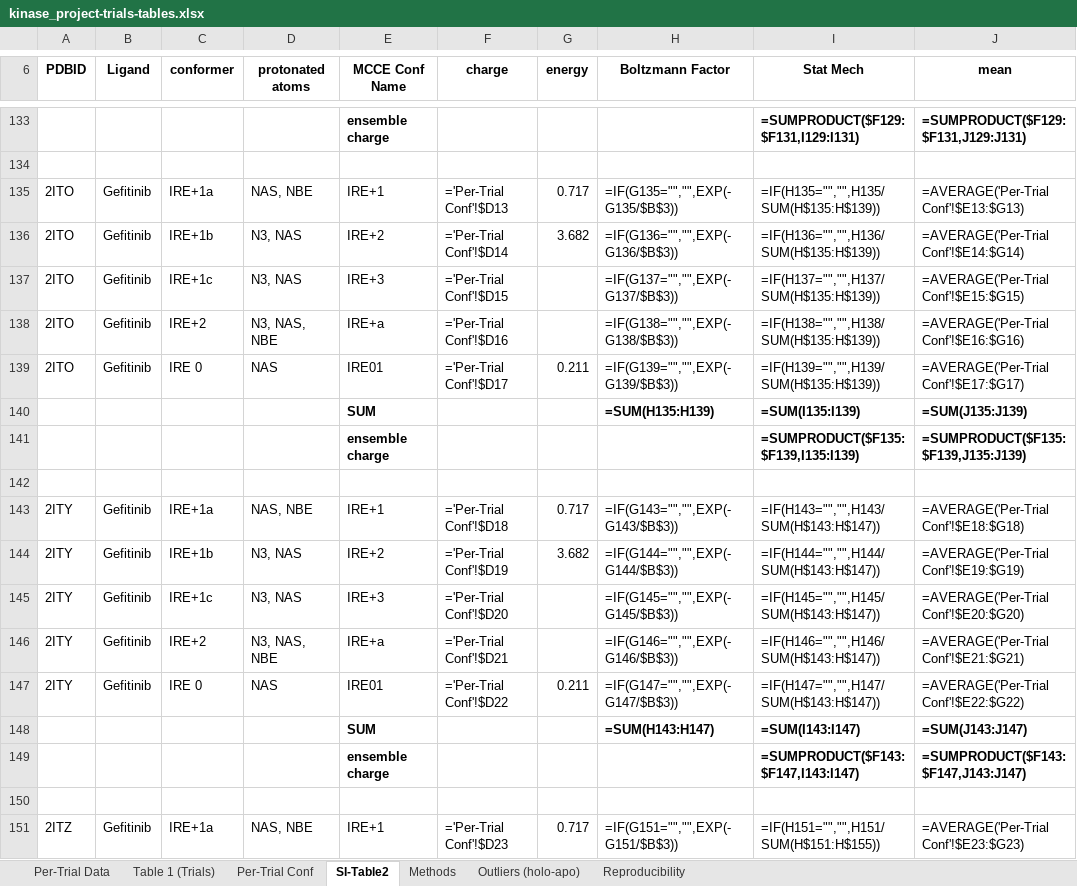
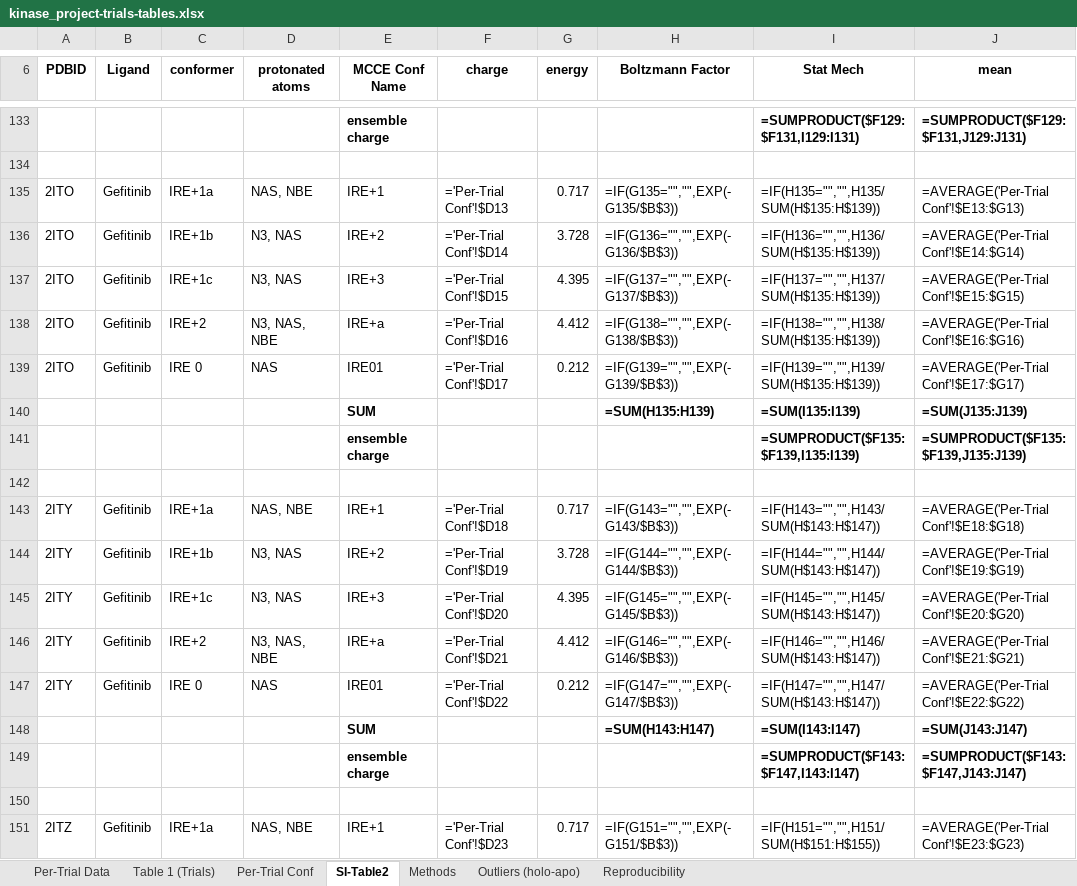
Before and after one commit to granepura/Kinases_MCCE, an Excel workbook: tables_Trials/kinase_project-trials-tables.xlsx, sheet SI-Table2, drawn as a sheet; only a part is shown, gaps mark what is left out; values as stored, in another font and other column widths than the file's, no borders; formulas without a stored value are shown as written; the diff covers the shown part only; the diff names each change by its address in the sheet, - before the commit and + after, or states it on an @@ line.

Commit message:
Update: make_trials_tables_xlsx.py

```diff
--- a/tables_Trials/kinase_project-trials-tables.xlsx (sheet SI-Table2)
+++ b/tables_Trials/kinase_project-trials-tables.xlsx (sheet SI-Table2)
-G136 (energy): 3.682
+G136 (energy): 3.728
-G137 (energy): (empty)
+G137 (energy): 4.395
-G138 (energy): (empty)
+G138 (energy): 4.412
-G139 (energy): 0.211
+G139 (energy): 0.212
-G144 (energy): 3.682
+G144 (energy): 3.728
-G145 (energy): (empty)
+G145 (energy): 4.395
-G146 (energy): (empty)
+G146 (energy): 4.412
-G147 (energy): 0.211
+G147 (energy): 0.212
```
Also changed, not shown: 106 edited cells elsewhere in this sheet, sheet Methods, 1 other file.
